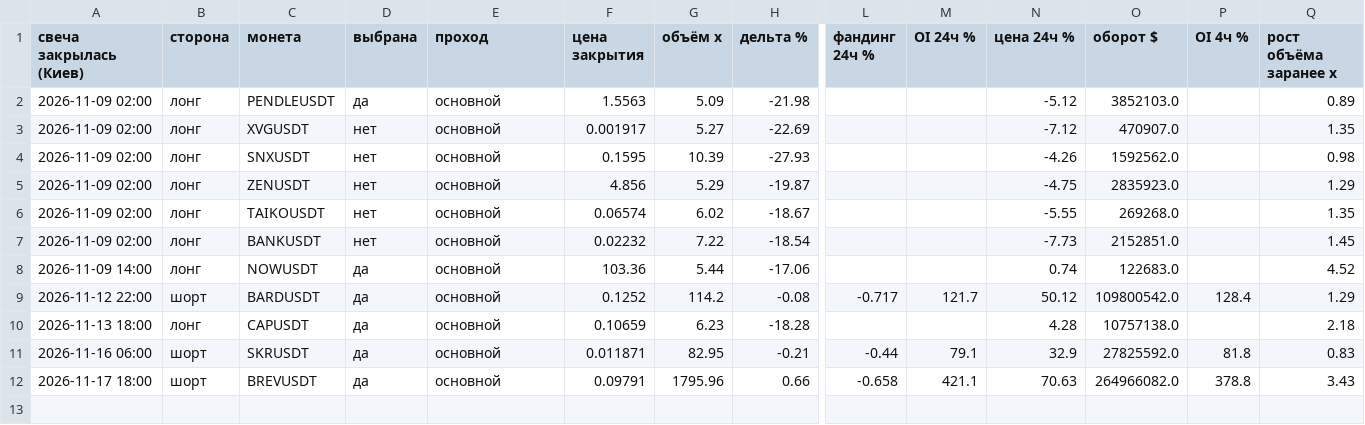
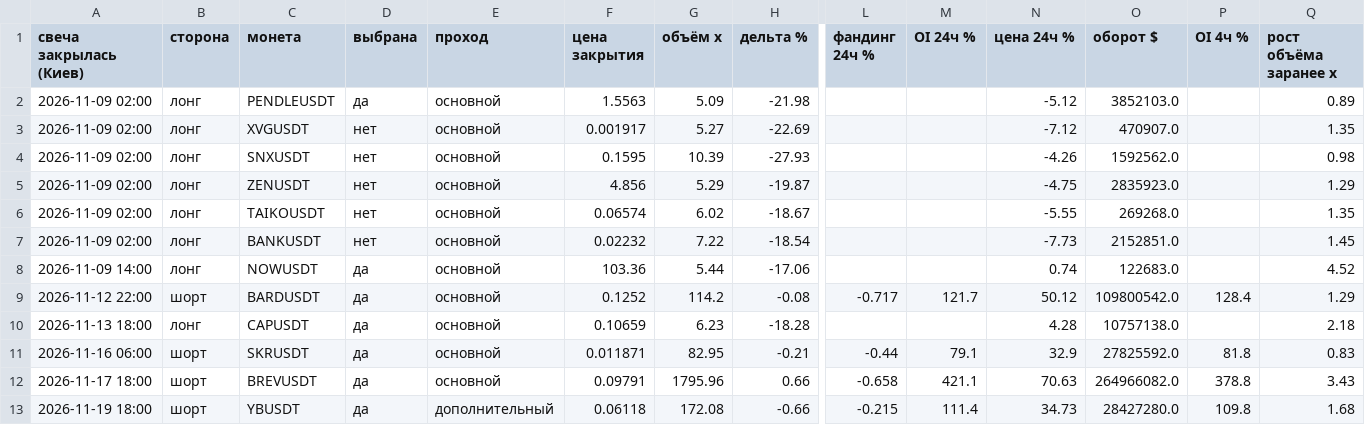
Before and after one commit to HelaPataki/delta-bot, a CSV file: live_signals.csv, drawn as a sheet; only a part is shown, gaps mark what is left out; rows hold the shown columns only; the diff names each change by its address in the sheet, - before the commit and + after, or states it on an @@ line.

Commit message:
live: state

```diff
--- a/live_signals.csv
+++ b/live_signals.csv
+row 13: 2026-11-19 18:00 | шорт | YBUSDT | да | дополнительный | 0.06118 | 172.08 | -0.66 | -0.215 | 111.4 | 34.73 | 28427280.0 | 109.8 | 1.68
```
Also changed, not shown: live_universe.csv, 1 other file.
